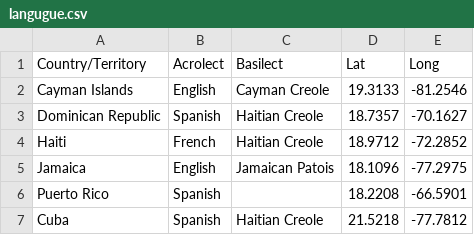
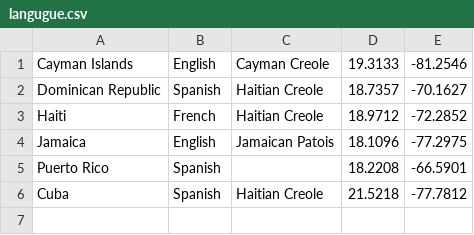
Before and after one commit to Al-Rey/cmsc436-Creole-langages, a CSV file: langugue.csv, drawn as a sheet.

Commit message:
greater Antilles data loaded

```diff
--- a/langugue.csv
+++ b/langugue.csv
@@ -1,2 +1 @@
-Country/Territory,Acrolect,Basilect,Lat,Long
 Cayman Islands,English,Cayman Creole ,19.3133,-81.2546
```
Also changed, not shown: 2 other files.
